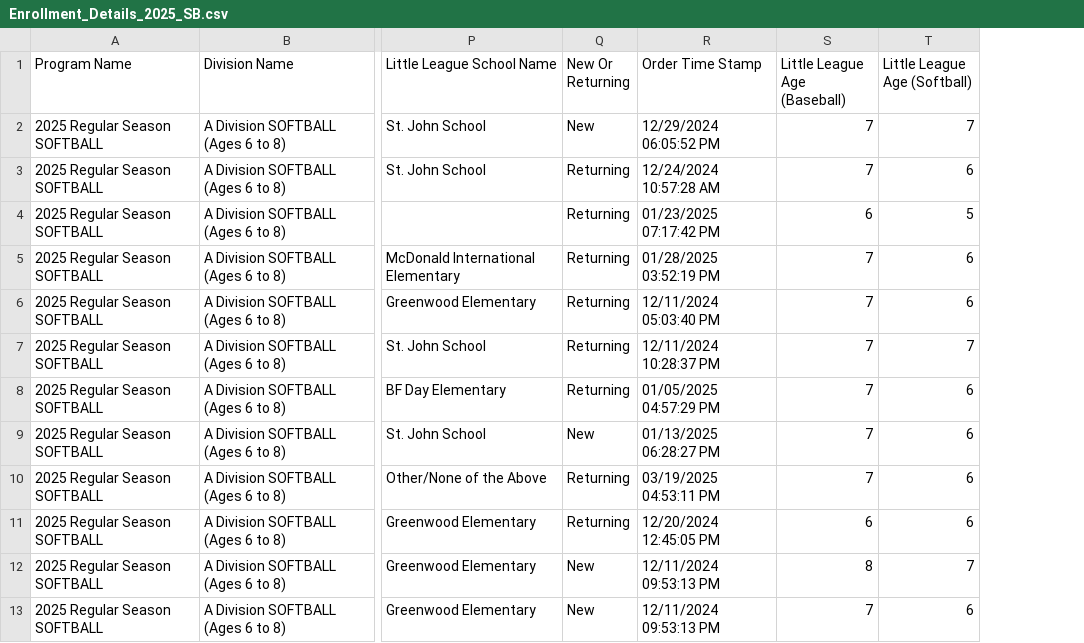
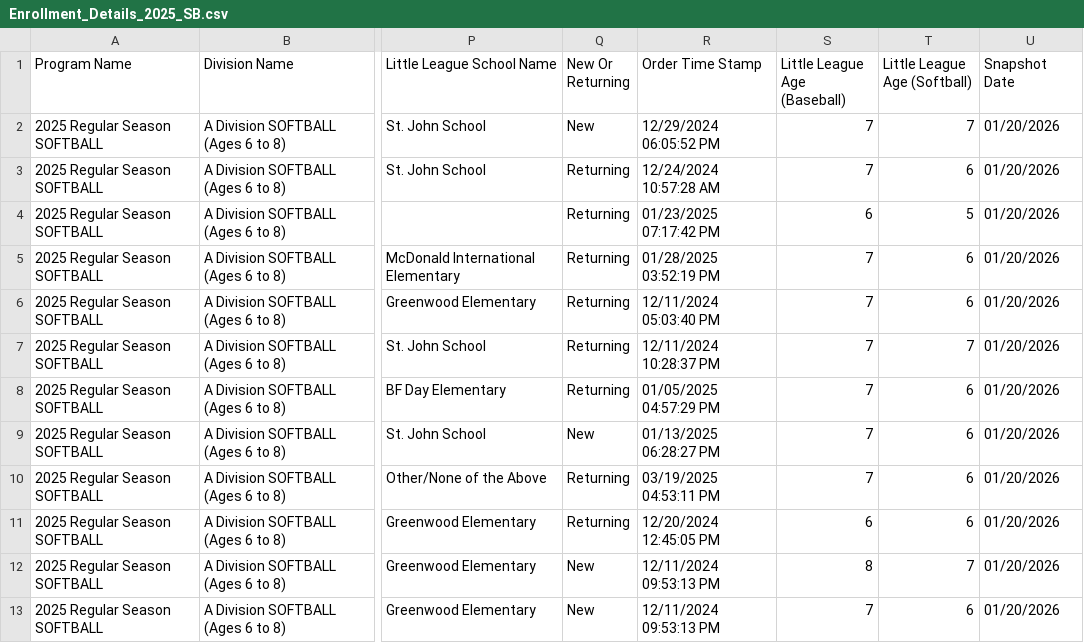
Before and after one commit to ncllball/ncllball.github.io, a CSV file: .github/projects/reports/YOY/Enrollment_Details_2025_SB.csv, drawn as a sheet; only a part is shown, gaps mark what is left out; the diff names each change by its address in the sheet, - before the commit and + after, or states it on an @@ line.

```diff
--- a/.github/projects/reports/YOY/Enrollment_Details_2025_SB.csv
+++ b/.github/projects/reports/YOY/Enrollment_Details_2025_SB.csv
+column U (Snapshot Date), rows 2-13: all 01/20/2026
```
Also changed, not shown: .github/projects/reports/YOY/Enrollment_Details_2025_BB.csv, .github/projects/reports/YOY/Enrollment_Details_2026_SB.csv, 8 other files.
